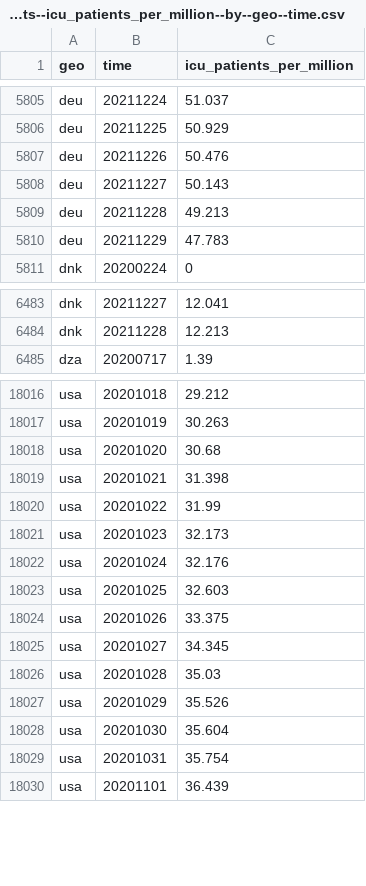
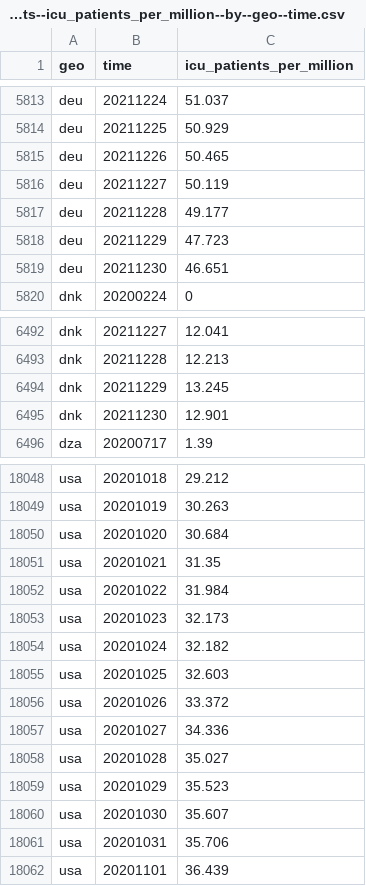
Before and after one commit to open-numbers/ddf--open_numbers--owid_covid_19, a CSV file: ddf--datapoints--icu_patients_per_million--by--geo--time.csv, drawn as a sheet; only a part is shown, gaps mark what is left out; the diff covers the shown part only.

```diff
--- a/ddf--datapoints--icu_patients_per_million--by--geo--time.csv
+++ b/ddf--datapoints--icu_patients_per_million--by--geo--time.csv
@@ -5806,6 +5814,7 @@ deu,20211224,51.037
 deu,20211225,50.929
-deu,20211226,50.476
-deu,20211227,50.143
-deu,20211228,49.213
-deu,20211229,47.783
+deu,20211226,50.465
+deu,20211227,50.119
+deu,20211228,49.177
+deu,20211229,47.723
+deu,20211230,46.651
 dnk,20200224,0
@@ -6484,2 +6493,4 @@ dnk,20211227,12.041
 dnk,20211228,12.213
+dnk,20211229,13.245
+dnk,20211230,12.901
 dza,20200717,1.39
@@ -18017,14 +18049,14 @@ usa,20201018,29.212
 usa,20201019,30.263
-usa,20201020,30.68
-usa,20201021,31.398
-usa,20201022,31.99
+usa,20201020,30.684
+usa,20201021,31.35
+usa,20201022,31.984
 usa,20201023,32.173
-usa,20201024,32.176
+usa,20201024,32.182
 usa,20201025,32.603
-usa,20201026,33.375
-usa,20201027,34.345
-usa,20201028,35.03
-usa,20201029,35.526
-usa,20201030,35.604
-usa,20201031,35.754
+usa,20201026,33.372
+usa,20201027,34.336
+usa,20201028,35.027
+usa,20201029,35.523
+usa,20201030,35.607
+usa,20201031,35.706
 usa,20201101,36.439
```
Also changed, not shown: 30 added rows and 19 edited cells elsewhere in this file, ddf--datapoints--icu_patients--by--geo--time.csv, ddf--datapoints--weekly_hosp_admissions--by--geo--time.csv, 34 other files.
